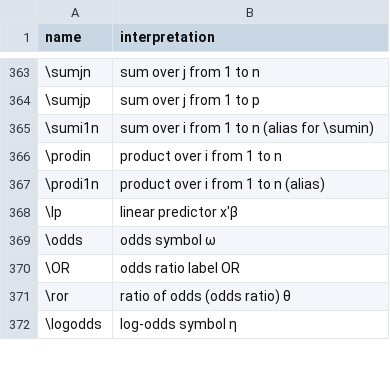
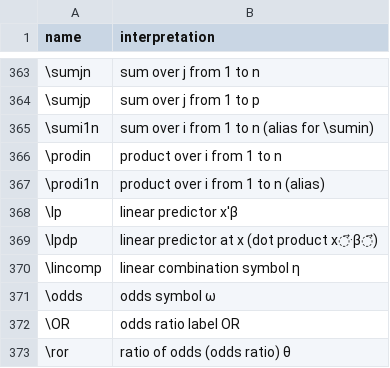
Before and after one commit to d-morrison/macros, a TSV file: interpretations.tsv, drawn as a sheet; only a part is shown, gaps mark what is left out; the shorter side is filled out with more unchanged rows; the diff names each change by its address in the sheet, - before the commit and + after, or states it on an @@ line.

```diff
--- a/interpretations.tsv
+++ b/interpretations.tsv
+row 369: \lpdp | linear predictor at x (dot product x⃗·β⃗)
+row 370: \lincomp | linear combination symbol η
```
